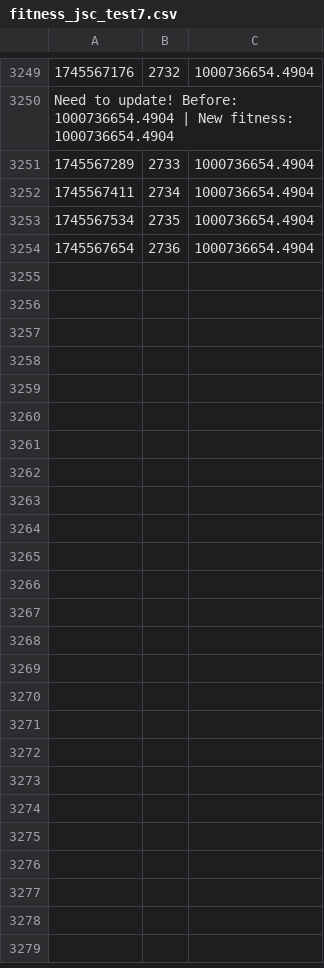
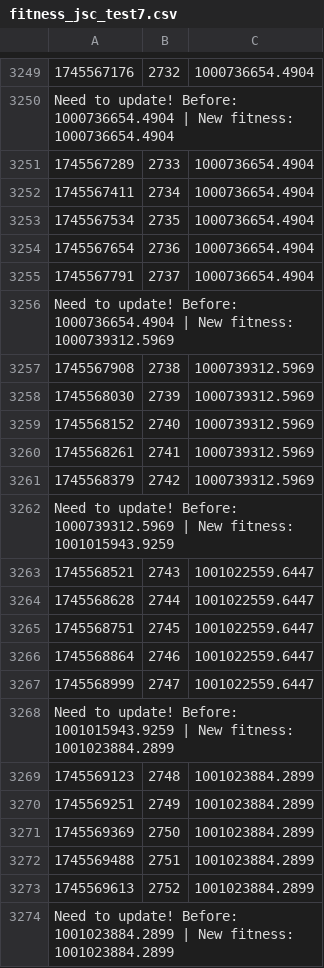
Before and after one commit to Qbtly/DistriFuzz, a CSV file: Distri/logs/fitness_jsc_test7.csv, drawn as a sheet; only a part is shown, gaps mark what is left out; the diff covers the shown part only.

```diff
--- a/Distri/logs/fitness_jsc_test7.csv
+++ b/Distri/logs/fitness_jsc_test7.csv
@@ -3254 +3254,21 @@ Need to update! Before: 1000736654.4904 | New fitness: 1000736654.4904
 1745567654,2736,1000736654.4904
+1745567791,2737,1000736654.4904
+Need to update! Before: 1000736654.4904 | New fitness: 1000739312.5969
+1745567908,2738,1000739312.5969
+1745568030,2739,1000739312.5969
+1745568152,2740,1000739312.5969
+1745568261,2741,1000739312.5969
+1745568379,2742,1000739312.5969
+Need to update! Before: 1000739312.5969 | New fitness: 1001015943.9259
+1745568521,2743,1001022559.6447
+1745568628,2744,1001022559.6447
+1745568751,2745,1001022559.6447
+1745568864,2746,1001022559.6447
+1745568999,2747,1001022559.6447
+Need to update! Before: 1001015943.9259 | New fitness: 1001023884.2899
+1745569123,2748,1001023884.2899
+1745569251,2749,1001023884.2899
+1745569369,2750,1001023884.2899
+1745569488,2751,1001023884.2899
+1745569613,2752,1001023884.2899
+Need to update! Before: 1001023884.2899 | New fitness: 1001023884.2899
```
Also changed, not shown: 32 added rows elsewhere in this file, Distri/logs/fitness_jerry_test4.csv, Distri/logs/fitness_jsc_test4.csv, 15 other files.
